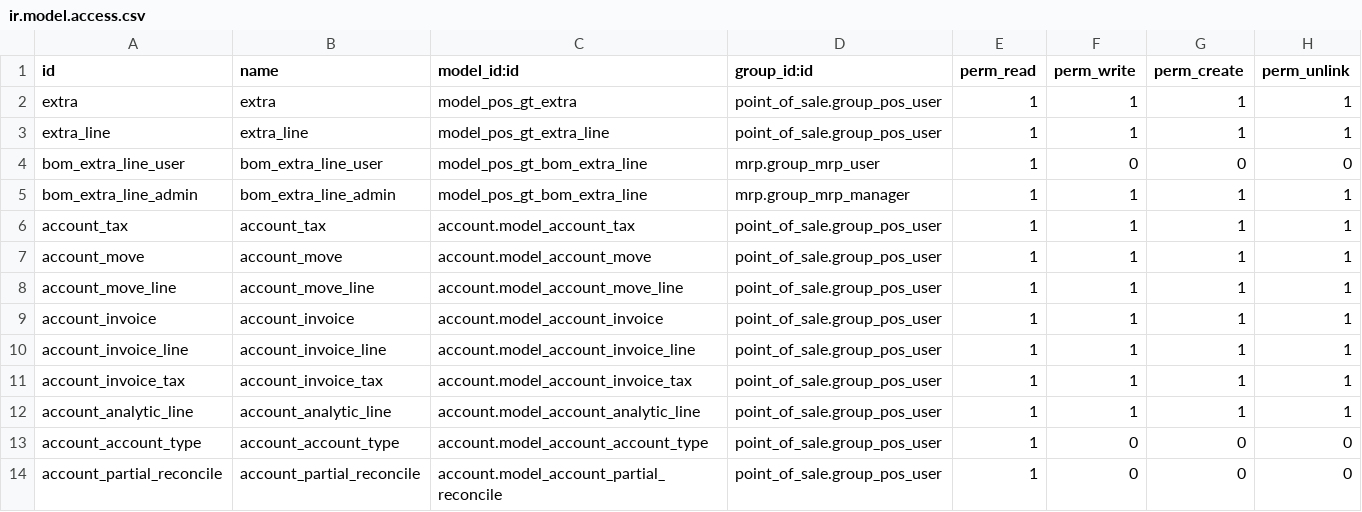
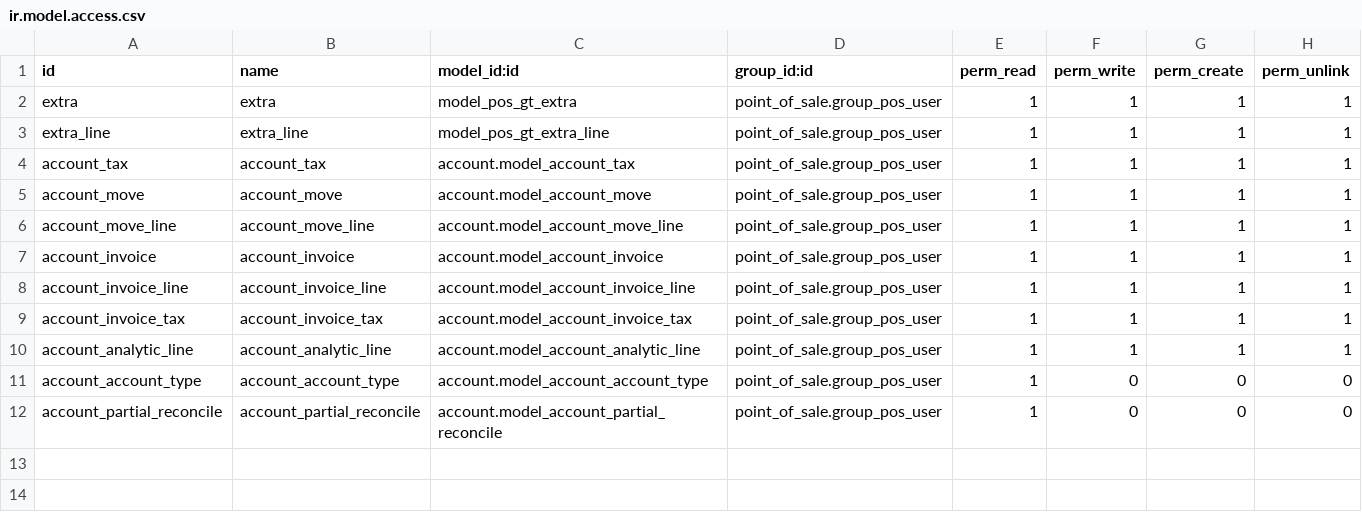
Before and after one commit to aquih/pos_gt, a CSV file: security/ir.model.access.csv, drawn as a sheet.

```diff
--- a/security/ir.model.access.csv
+++ b/security/ir.model.access.csv
@@ -3,4 +3,2 @@ extra,extra,model_pos_gt_extra,point_of_sale.group_pos_user,1,1,1,1
 extra_line,extra_line,model_pos_gt_extra_line,point_of_sale.group_pos_user,1,1,1,1
-bom_extra_line_user,bom_extra_line_user,model_pos_gt_bom_extra_line,mrp.group_mrp_user,1,0,0,0
-bom_extra_line_admin,bom_extra_line_admin,model_pos_gt_bom_extra_line,mrp.group_mrp_manager,1,1,1,1
 account_tax,account_tax,account.model_account_tax,point_of_sale.group_pos_user,1,1,1,1
```
Also changed, not shown: 2 other files.
